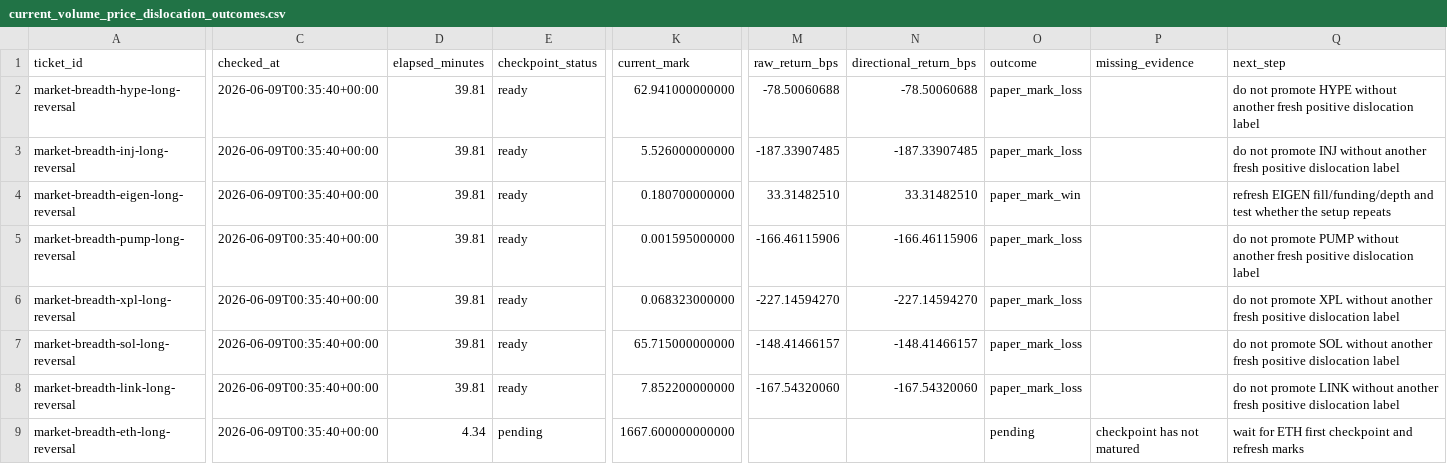
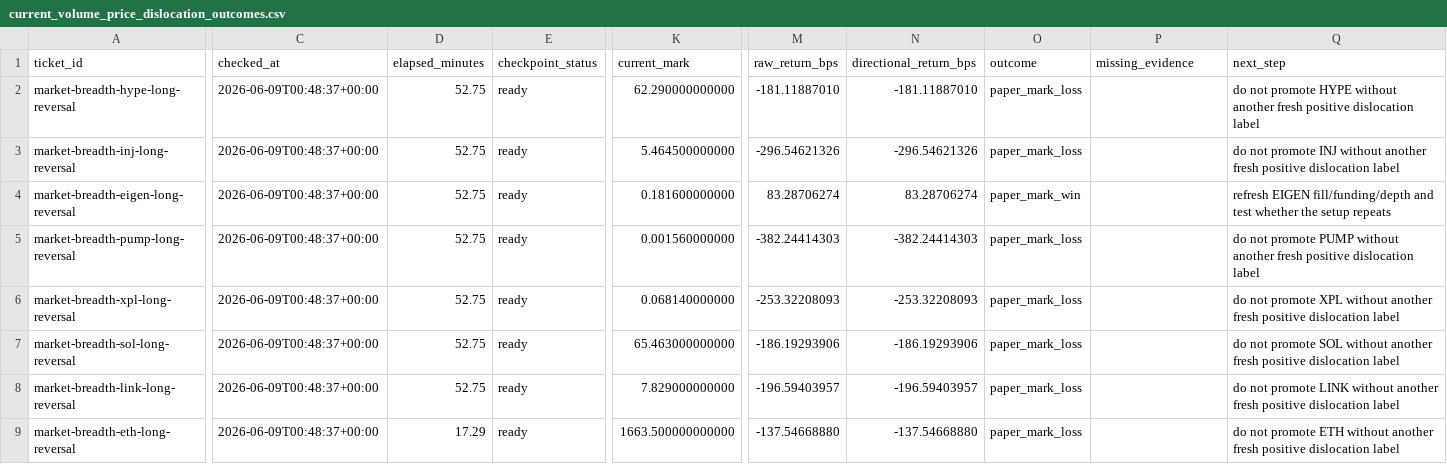
Before and after one commit to tomato414941/alpha-os, a CSV file: strategies/market_breadth/current_volume_price_dislocation_outcomes.csv, drawn as a sheet; only a part is shown, gaps mark what is left out; the diff covers the shown part only; the diff names each change by its address in the sheet, - before the commit and + after, or states it on an @@ line.

```diff
--- a/strategies/market_breadth/current_volume_price_dislocation_outcomes.csv
+++ b/strategies/market_breadth/current_volume_price_dislocation_outcomes.csv
-C2:C9 (checked_at): 2026-06-09T00:35:40+00:00
+C2:C9 (checked_at): 2026-06-09T00:48:37+00:00
-D2:D8 (elapsed_minutes): 39.81
+D2:D8 (elapsed_minutes): 52.75
-K2 (current_mark): 62.941000000000
+K2 (current_mark): 62.290000000000
-M2 (raw_return_bps): -78.50060688
+M2 (raw_return_bps): -181.11887010
-N2 (directional_return_bps): -78.50060688
+N2 (directional_return_bps): -181.11887010
-K3 (current_mark): 5.526000000000
+K3 (current_mark): 5.464500000000
-M3 (raw_return_bps): -187.33907485
+M3 (raw_return_bps): -296.54621326
-N3 (directional_return_bps): -187.33907485
+N3 (directional_return_bps): -296.54621326
-K4 (current_mark): 0.180700000000
+K4 (current_mark): 0.181600000000
-M4 (raw_return_bps): 33.31482510
+M4 (raw_return_bps): 83.28706274
-N4 (directional_return_bps): 33.31482510
+N4 (directional_return_bps): 83.28706274
-K5 (current_mark): 0.001595000000
+K5 (current_mark): 0.001560000000
-M5 (raw_return_bps): -166.46115906
+M5 (raw_return_bps): -382.24414303
-N5 (directional_return_bps): -166.46115906
+N5 (directional_return_bps): -382.24414303
-K6 (current_mark): 0.068323000000
+K6 (current_mark): 0.068140000000
-M6 (raw_return_bps): -227.14594270
+M6 (raw_return_bps): -253.32208093
-N6 (directional_return_bps): -227.14594270
+N6 (directional_return_bps): -253.32208093
-K7 (current_mark): 65.715000000000
+K7 (current_mark): 65.463000000000
-M7 (raw_return_bps): -148.41466157
+M7 (raw_return_bps): -186.19293906
-N7 (directional_return_bps): -148.41466157
+N7 (directional_return_bps): -186.19293906
-K8 (current_mark): 7.852200000000
+K8 (current_mark): 7.829000000000
-M8 (raw_return_bps): -167.54320060
+M8 (raw_return_bps): -196.59403957
-N8 (directional_return_bps): -167.54320060
+N8 (directional_return_bps): -196.59403957
-D9 (elapsed_minutes): 4.34
+D9 (elapsed_minutes): 17.29
-E9 (checkpoint_status): pending
+E9 (checkpoint_status): ready
-K9 (current_mark): 1667.600000000000
+K9 (current_mark): 1663.500000000000
-M9 (raw_return_bps): (empty)
+M9 (raw_return_bps): -137.54668880
-N9 (directional_return_bps): (empty)
+N9 (directional_return_bps): -137.54668880
-O9 (outcome): pending
+O9 (outcome): paper_mark_loss
-P9 (missing_evidence): checkpoint has not matured
+P9 (missing_evidence): (empty)
-Q9 (next_step): wait for ETH first checkpoint and refresh marks
+Q9 (next_step): do not promote ETH without another fresh positive dislocation label
```
Also changed, not shown: 36 edited cells elsewhere in this file, strategies/candidate_validation/current_followup_execution_context.csv, strategies/current_broad_alpha_execution_queue.csv, 12 other files.
